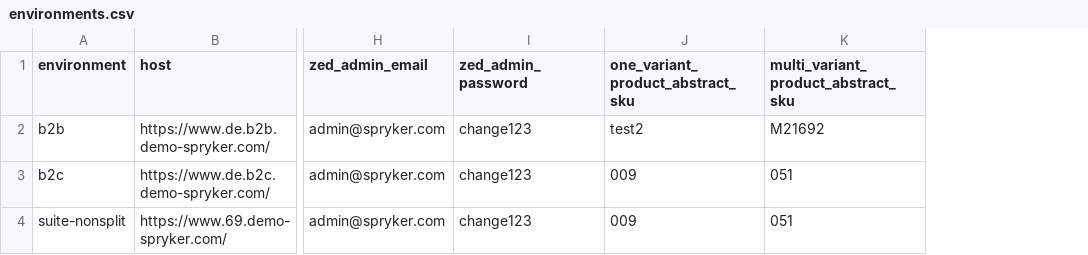
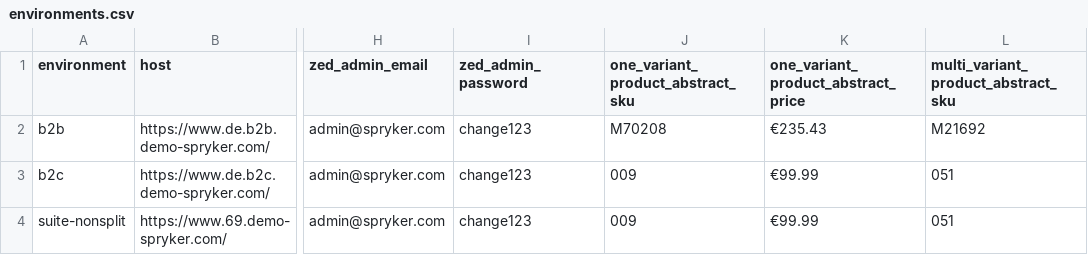
Before and after one commit to spryker/robotframework-suite-tests, a CSV file: Resources/Common/environments.csv, drawn as a sheet; only a part is shown, gaps mark what is left out; the diff names each change by its address in the sheet, - before the commit and + after, or states it on an @@ line.

```diff
--- a/Resources/Common/environments.csv
+++ b/Resources/Common/environments.csv
+column K, rows 1-4: one_variant_product_abstract_price | €235.43 | €99.99 | €99.99
-J2 (one_variant_product_abstract_sku): test2
+J2 (one_variant_product_abstract_sku): M70208
```
Also changed, not shown: 3 other files.
